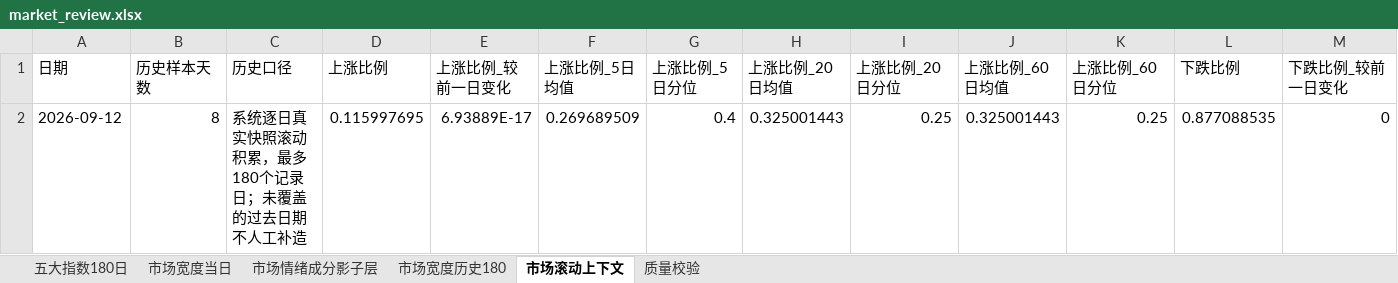
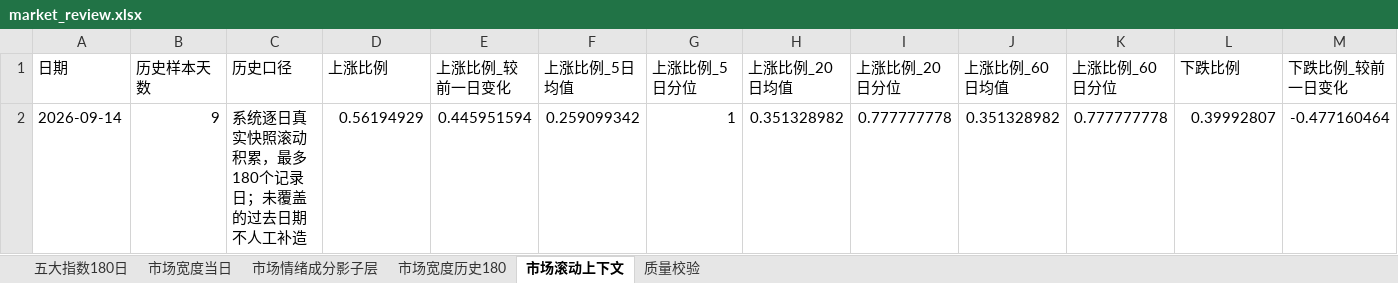
Before and after one commit to CyberAI2026/-akshare-mobile, an Excel workbook: v5_data/latest/market_review.xlsx, sheet 市场滚动上下文, drawn as a sheet; only a part is shown; values as stored, in another font and other column widths than the file's, no borders; removed rows and columns are numbered as before the commit, all else as after; rows hold the shown columns only; the diff names each change by its address in the sheet, - before the commit and + after, or states it on an @@ line.

```diff
--- a/v5_data/latest/market_review.xlsx (sheet 市场滚动上下文)
+++ b/v5_data/latest/market_review.xlsx (sheet 市场滚动上下文)
-row 2: 2026-09-12 | 8 | 系统逐日真实快照滚动积累，最多180个记录日；未覆盖的过去日期不人工补造 | 0.115997695 | 6.93889E-17 | 0.269689509 | 0.4 | 0.325001443 | 0.25 | 0.325001443 | 0.25 | 0.877088535 | 0
+row 2: 2026-09-14 | 9 | 系统逐日真实快照滚动积累，最多180个记录日；未覆盖的过去日期不人工补造 | 0.56194929 | 0.445951594 | 0.259099342 | 1 | 0.351328982 | 0.777777778 | 0.351328982 | 0.777777778 | 0.39992807 | -0.477160464
```
Also changed, not shown: sheet 市场情绪成分影子层, sheet 市场宽度当日, sheet 五大指数180日, sheet 市场宽度历史180, sheet 质量校验, 4 other files.
